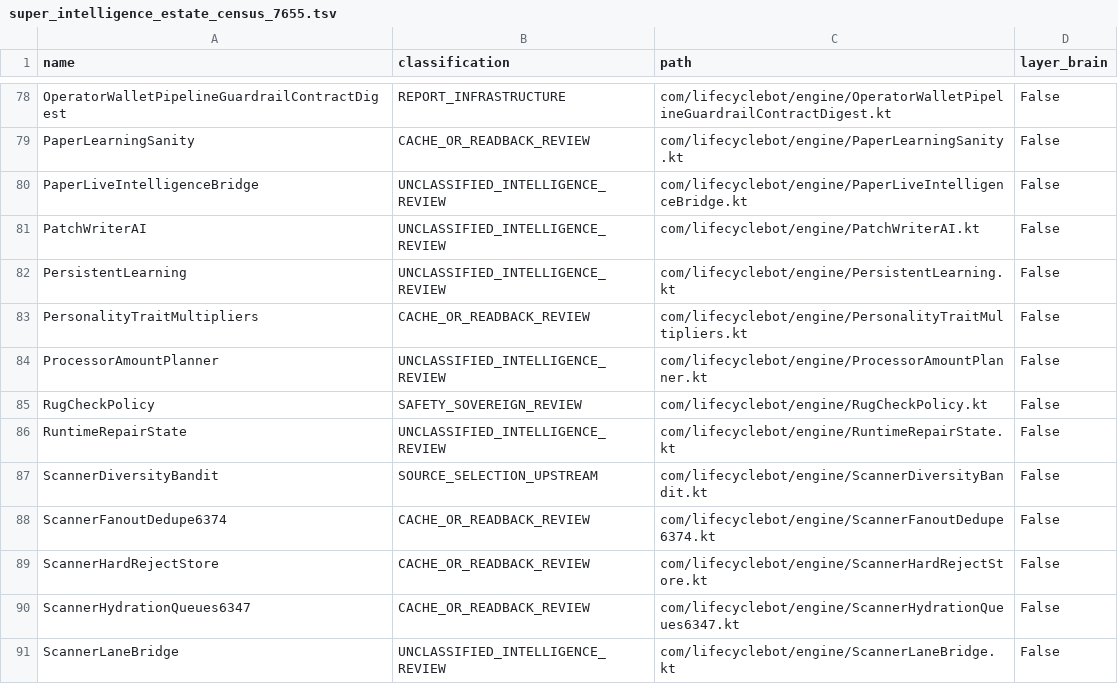
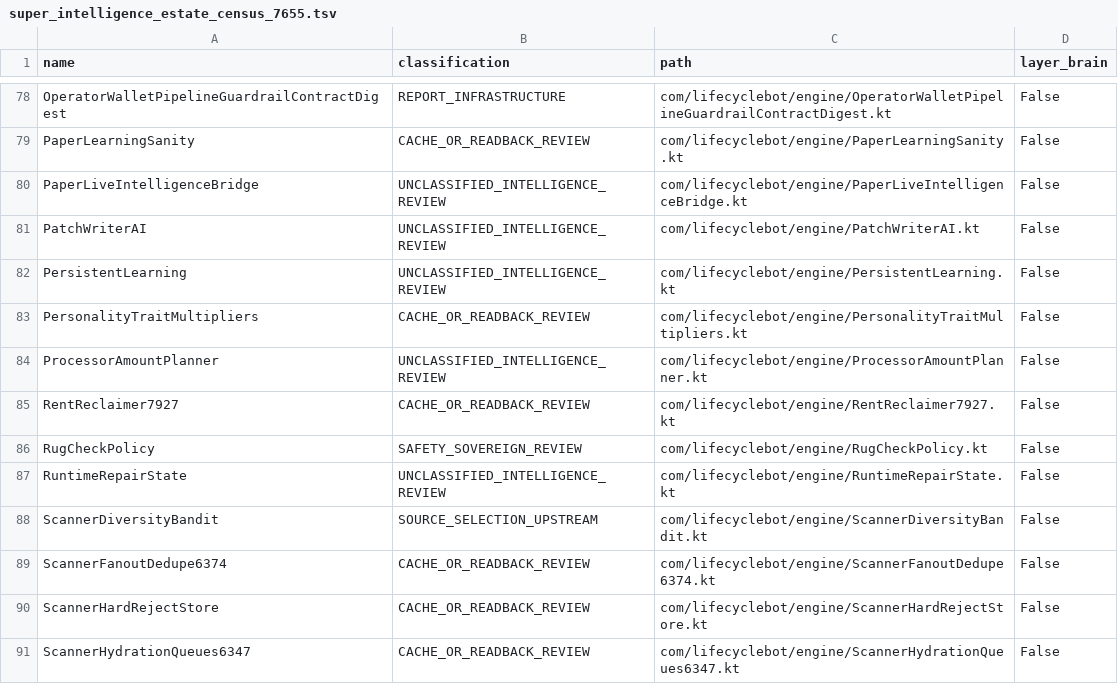
Before and after one commit to shaunhayes333-stack/lifecycle-bot, a TSV file: lifecycle_apk/audits/super_intelligence_estate_census_7655.tsv, drawn as a sheet; only a part is shown, gaps mark what is left out; the shorter side is filled out with more unchanged rows; the diff names each change by its address in the sheet, - before the commit and + after, or states it on an @@ line.

```diff
--- a/lifecycle_apk/audits/super_intelligence_estate_census_7655.tsv
+++ b/lifecycle_apk/audits/super_intelligence_estate_census_7655.tsv
+row 85: RentReclaimer7927 | CACHE_OR_READBACK_REVIEW | com/lifecyclebot/engine/RentReclaimer7927.kt | False
```
Also changed, not shown: 10 other files.
